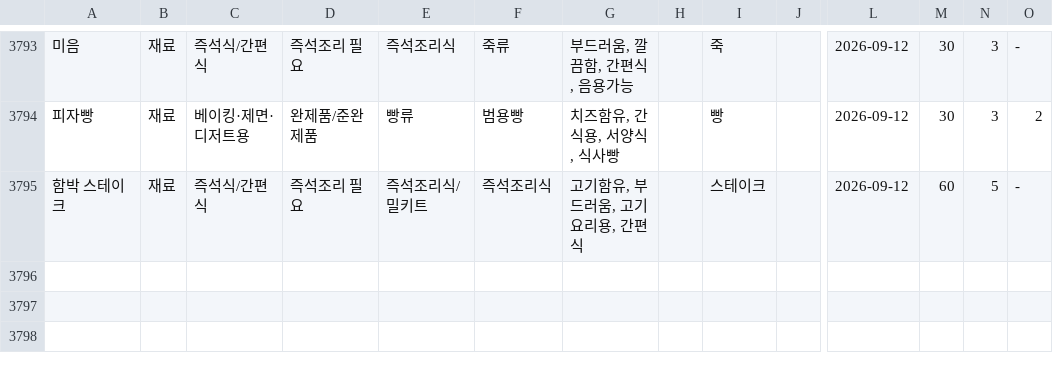
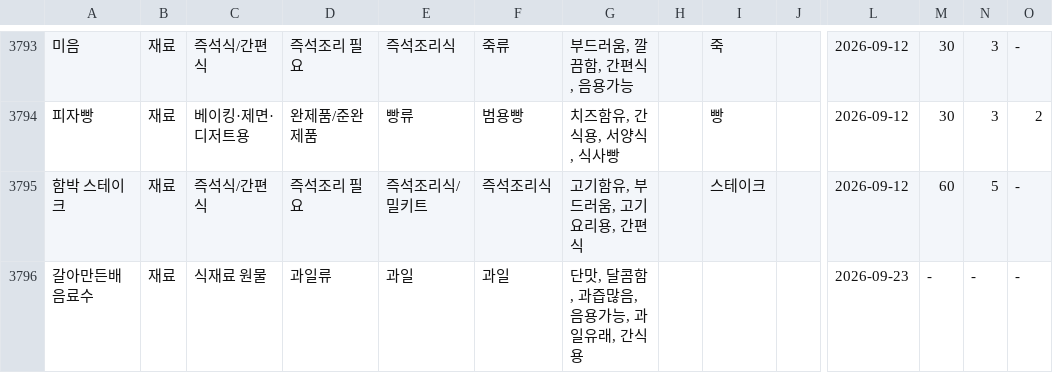
Before and after one commit to nahyejin/RefrigeratorCode, a CSV file: frontend/public/ingredient_profile_dict_with_substitutes.csv, drawn as a sheet; only a part is shown, gaps mark what is left out; rows hold the shown columns only; the diff names each change by its address in the sheet, - before the commit and + after, or states it on an @@ line.

```diff
--- a/frontend/public/ingredient_profile_dict_with_substitutes.csv
+++ b/frontend/public/ingredient_profile_dict_with_substitutes.csv
+row 3796: 갈아만든배 음료수 | 재료 | 식재료 원물 | 과일류 | 과일 | 과일 | 단맛, 달콤함, 과즙많음, 음용가능, 과일유래, 간식용 |  |  |  | 2026-09-23 | - | - | -
```
Also changed, not shown: frontend/public/coupang_ads.csv, 1 other file.
